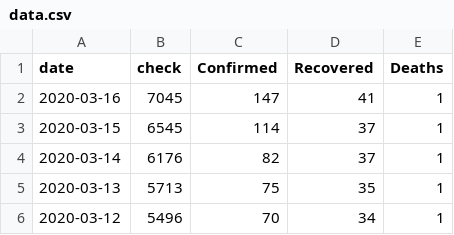
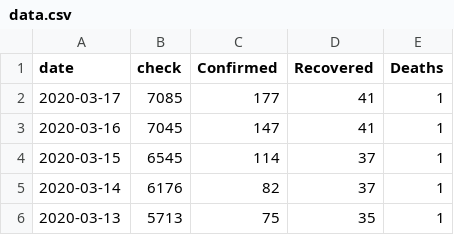
Before and after one commit to M4R14/covid-19-thailand, a CSV file: data.csv, drawn as a sheet; only a part is shown; the shorter side is filled out with more unchanged rows.

Commit message:
Update data.csv

```diff
--- a/data.csv
+++ b/data.csv
@@ -1,2 +1,3 @@
 date,check,Confirmed,Recovered,Deaths
+2020-03-17,7085,177,41,1
 2020-03-16,7045,147,41,1
```
